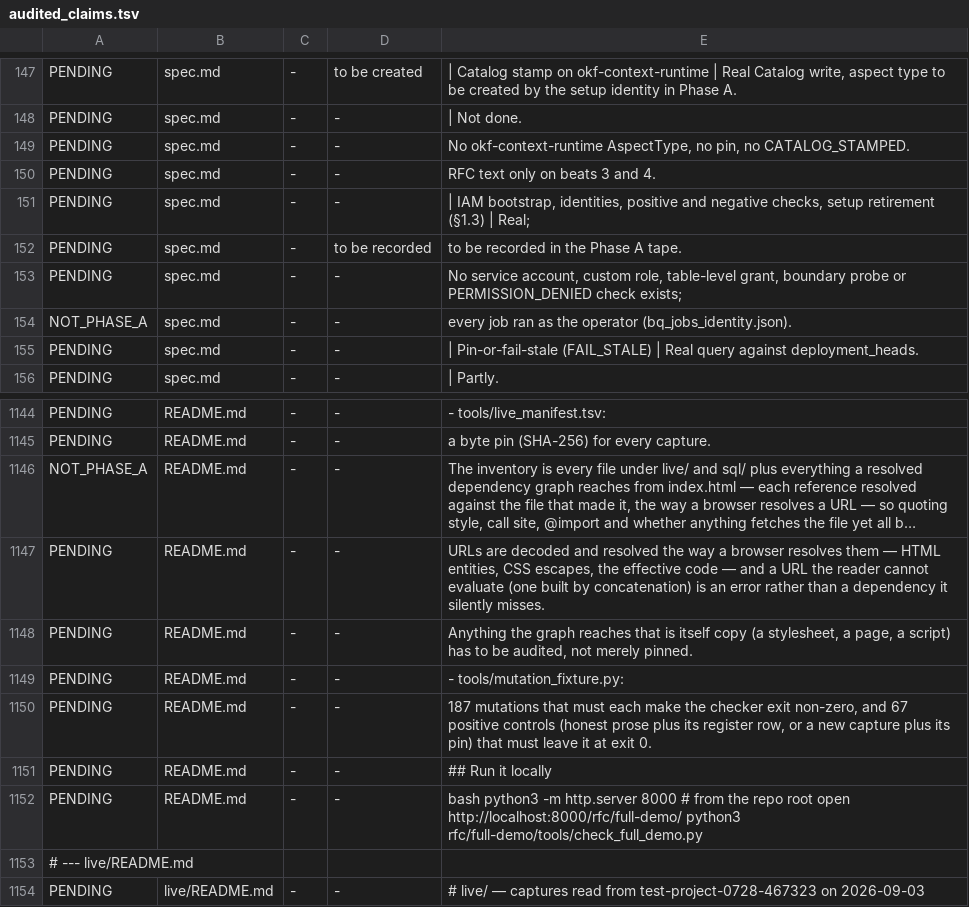
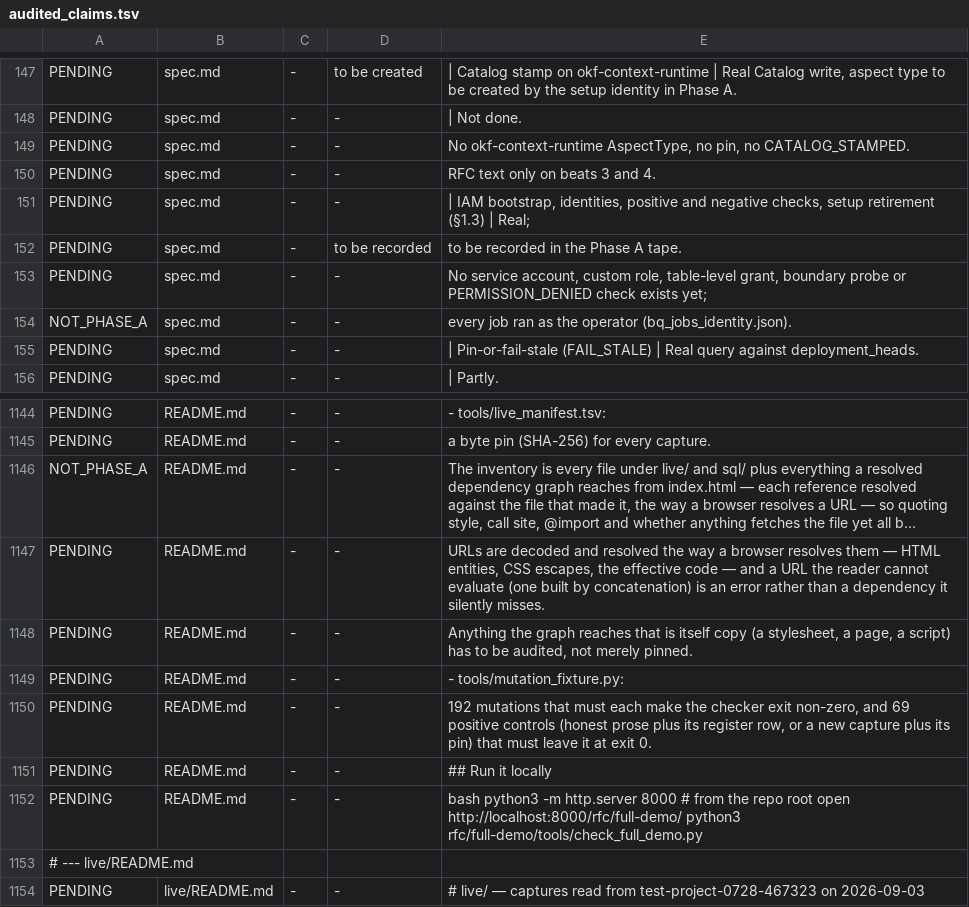
Before and after one commit to caohy1988/caohy1988.github.io, a TSV file: rfc/full-demo/tools/audited_claims.tsv, drawn as a sheet; only a part is shown, gaps mark what is left out; long unchanged cells end in ….

```diff
--- a/rfc/full-demo/tools/audited_claims.tsv
+++ b/rfc/full-demo/tools/audited_claims.tsv
@@ -152,3 +152,3 @@ PENDING	spec.md	-	-	| IAM bootstrap, identities, positive and negative checks, s
 PENDING	spec.md	-	to be recorded	to be recorded in the Phase A tape.
-PENDING	spec.md	-	-	No service account, custom role, table-level grant, boundary probe or PERMISSION_DENIED check exists;
+PENDING	spec.md	-	-	No service account, custom role, table-level grant, boundary probe or PERMISSION_DENIED check exists yet;
 NOT_PHASE_A	spec.md	-	-	every job ran as the operator (bq_jobs_identity.json).
@@ -1162,3 +1162,3 @@ PENDING	README.md	-	-	Anything the graph reaches that is itself copy (a styleshe
 PENDING	README.md	-	-	- tools/mutation_fixture.py:
-PENDING	README.md	-	-	187 mutations that must each make the checker exit non-zero, and 67 positive controls (honest prose plus its register row, or a new capture plus its pin) that must leave it at exit 0.
+PENDING	README.md	-	-	192 mutations that must each make the checker exit non-zero, and 69 positive controls (honest prose plus its register row, or a new capture plus its pin) that must leave it at exit 0.
 PENDING	README.md	-	-	## Run it locally
```
Also changed, not shown: 4 other files.
